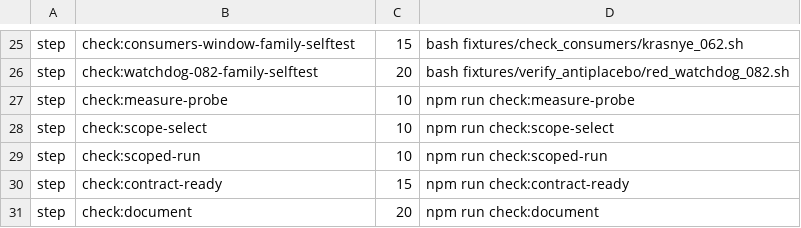
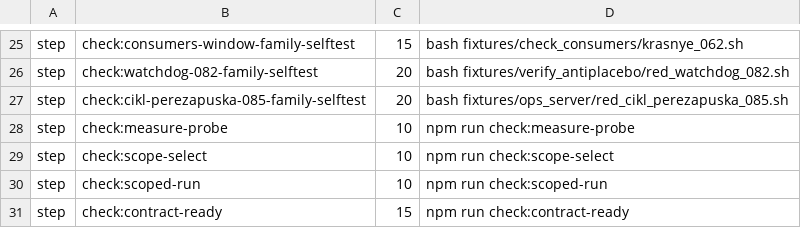
Before and after one commit to a3ka/dev-harness, a TSV file: registry/ci-steps.tsv, drawn as a sheet; only a part is shown, gaps mark what is left out; the shorter side is filled out with more unchanged rows; the diff names each change by its address in the sheet, - before the commit and + after, or states it on an @@ line.

Commit message:
083 implementer: wire 085 guard (fixtures/ops_server/red_cikl_perezapuska_085.sh) in registry/ci-steps.tsv - slovo vladel'ca 2026-10-07, neobhodimo dlya PROVODKA 085 done

```diff
--- a/registry/ci-steps.tsv
+++ b/registry/ci-steps.tsv
+row 27: step | check:cikl-perezapuska-085-family-selftest | 20 | bash fixtures/ops_server/red_cikl_perezapuska_085.sh
```
Also changed, not shown: 1 other file.
